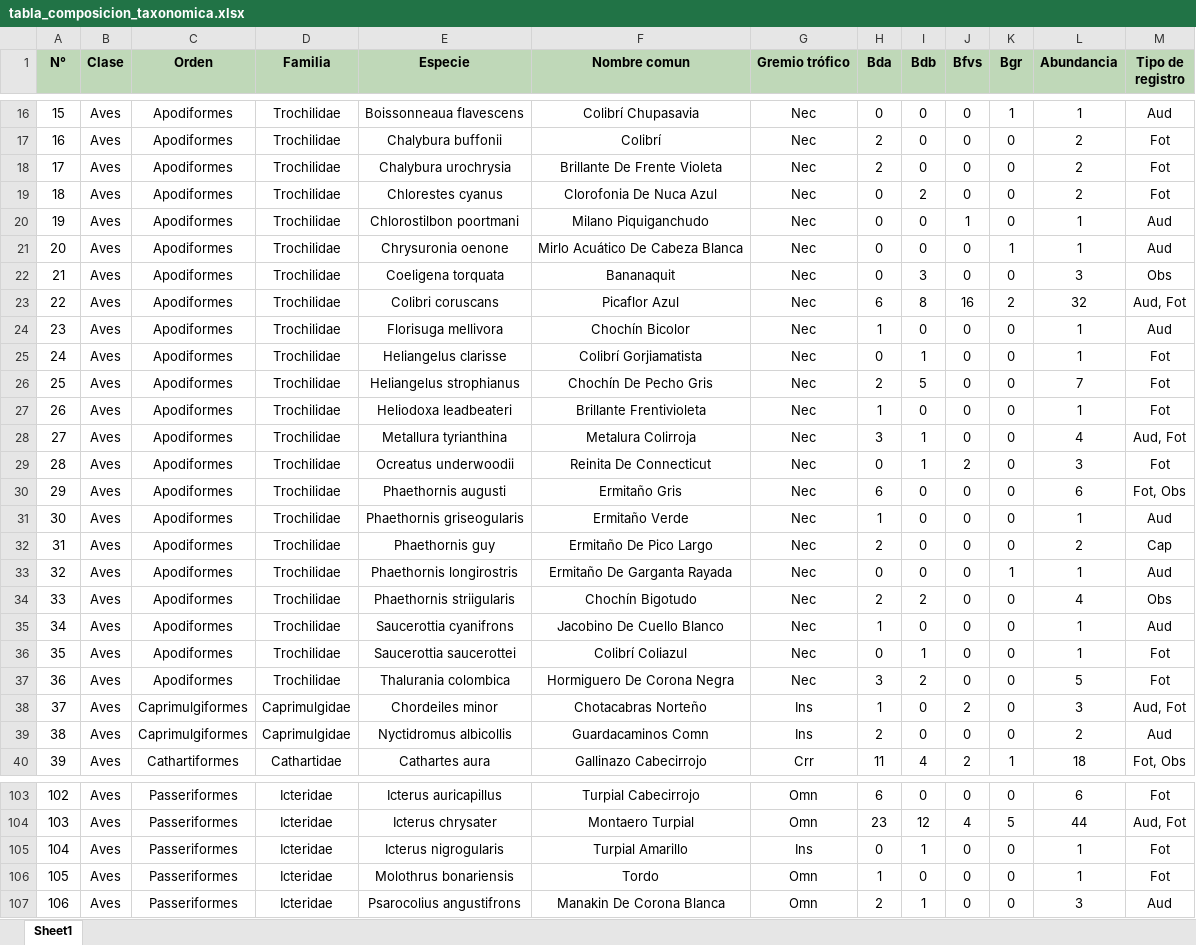
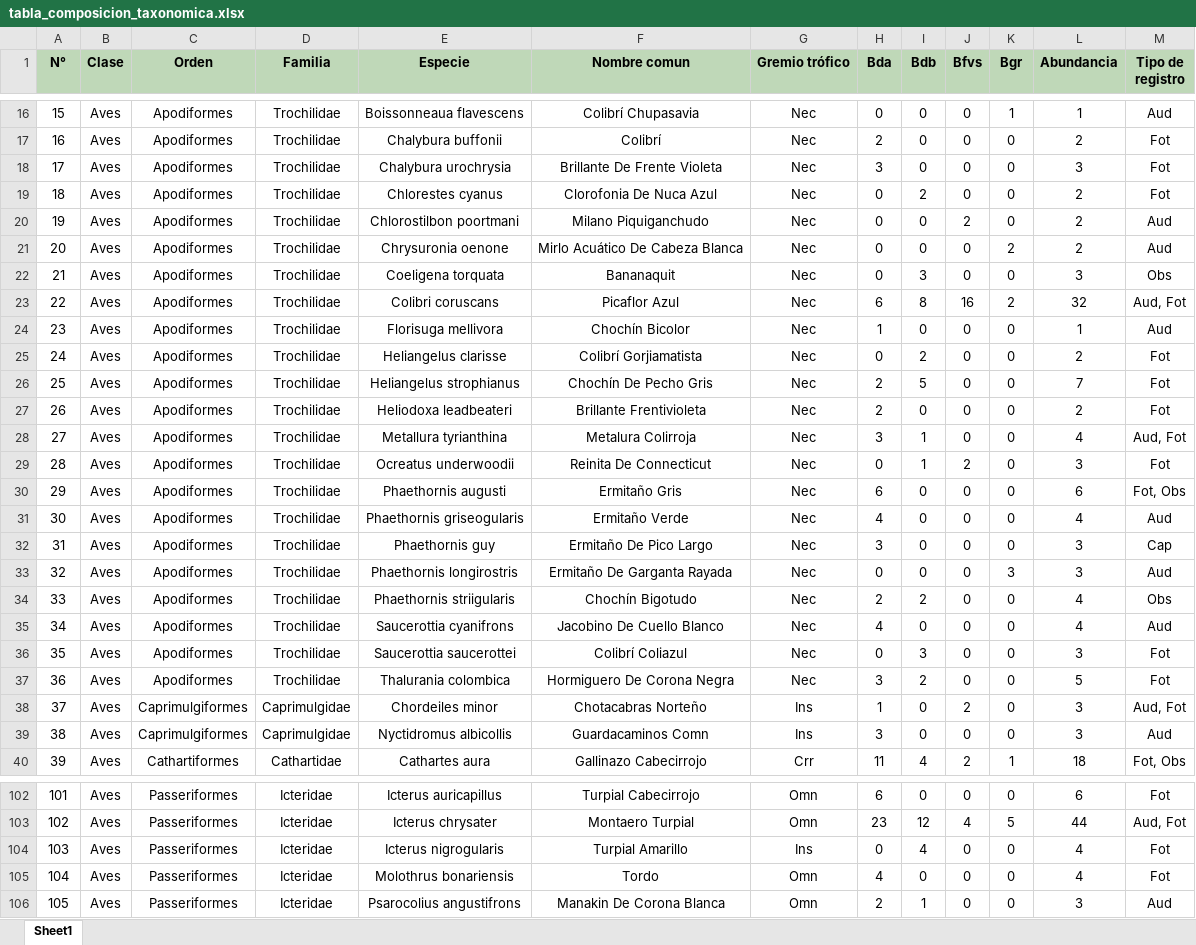
Before and after one commit to BioRamirez/Backet, an Excel workbook: python_Proyect/Resultados/tabla_composicion_taxonomica.xlsx, sheet Sheet1, drawn as a sheet; only a part is shown, gaps mark what is left out; values as stored, in another font and other column widths than the file's, no borders; addresses are those after the commit; the diff covers the shown part only; the diff names each change by its address in the sheet, - before the commit and + after, or states it on an @@ line.

```diff
--- a/python_Proyect/Resultados/tabla_composicion_taxonomica.xlsx (sheet Sheet1)
+++ b/python_Proyect/Resultados/tabla_composicion_taxonomica.xlsx (sheet Sheet1)
-H18 (Bda): 2
+H18 (Bda): 3
-L18 (Abundancia): 2
+L18 (Abundancia): 3
-J20 (Bfvs): 1
+J20 (Bfvs): 2
-L20:L21 (Abundancia): 1
+L20:L21 (Abundancia): 2
-K21 (Bgr): 1
+K21 (Bgr): 2
-I25 (Bdb): 1
+I25 (Bdb): 2
-L25 (Abundancia): 1
+L25 (Abundancia): 2
-H27 (Bda): 1
+H27 (Bda): 2
-L27 (Abundancia): 1
+L27 (Abundancia): 2
-H31 (Bda): 1
+H31 (Bda): 4
-L31 (Abundancia): 1
+L31 (Abundancia): 4
-H32 (Bda): 2
+H32 (Bda): 3
-L32 (Abundancia): 2
+L32 (Abundancia): 3
-K33 (Bgr): 1
+K33 (Bgr): 3
-L33 (Abundancia): 1
+L33 (Abundancia): 3
-H35 (Bda): 1
+H35 (Bda): 4
-L35 (Abundancia): 1
+L35 (Abundancia): 4
-I36 (Bdb): 1
+I36 (Bdb): 3
-L36 (Abundancia): 1
+L36 (Abundancia): 3
-H39 (Bda): 2
+H39 (Bda): 3
-L39 (Abundancia): 2
+L39 (Abundancia): 3
@@ column A (N°) renumbered from row 55 down @@
-I104 (Bdb): 1
+I104 (Bdb): 4
-L104:L105 (Abundancia): 1
+L104:L105 (Abundancia): 4
-H105 (Bda): 1
+H105 (Bda): 4
```
Also changed, not shown: 2 removed rows and 104 edited cells elsewhere in this sheet, python_Proyect/Resultados/Esfuerzo_Muestreo.xlsx, python_Proyect/Resultados/Riqueza_Orden_Familia.xlsx, 7 other files.
